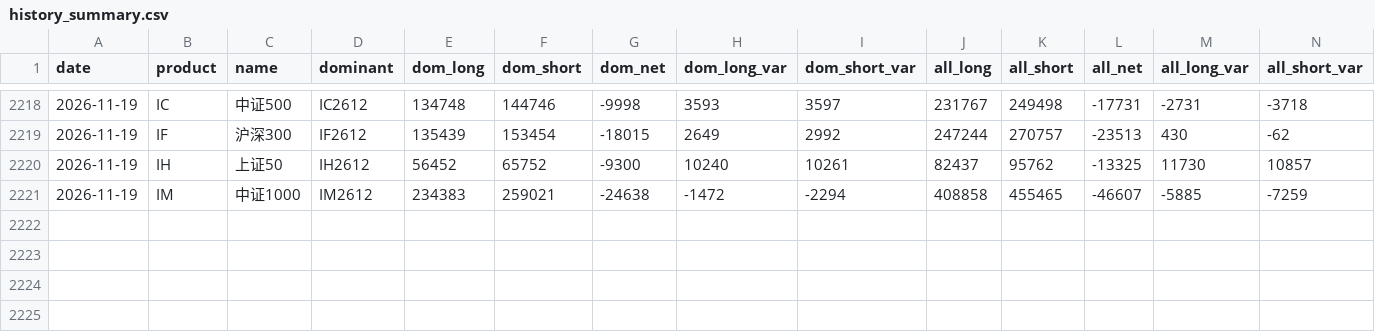
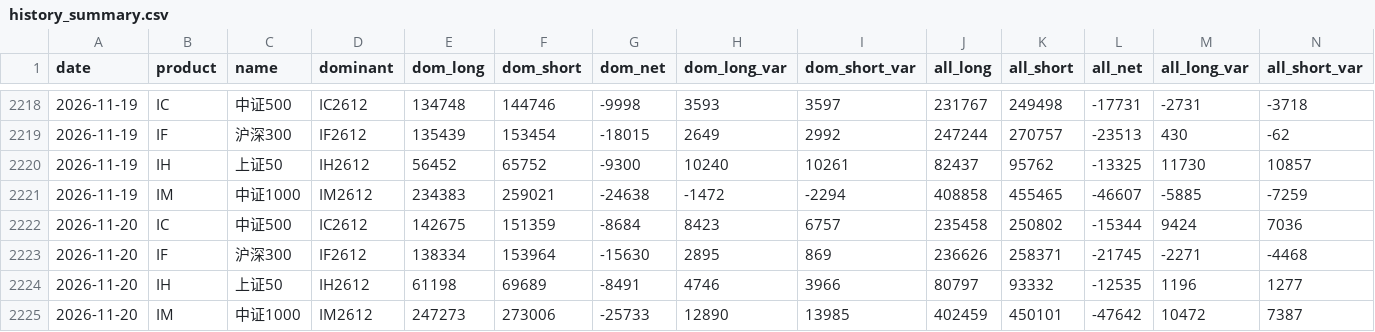
Before and after one commit to 2829186707-jpg/etf-futures-dashboard-site, a CSV file: data/history_summary.csv, drawn as a sheet; only a part is shown, gaps mark what is left out; rows hold the shown columns only; the diff names each change by its address in the sheet, - before the commit and + after, or states it on an @@ line.

```diff
--- a/data/history_summary.csv
+++ b/data/history_summary.csv
+row 2222: 2026-11-20 | IC | 中证500 | IC2612 | 142675 | 151359 | -8684 | 8423 | 6757 | 235458 | 250802 | -15344 | 9424 | 7036
+row 2223: 2026-11-20 | IF | 沪深300 | IF2612 | 138334 | 153964 | -15630 | 2895 | 869 | 236626 | 258371 | -21745 | -2271 | -4468
+row 2224: 2026-11-20 | IH | 上证50 | IH2612 | 61198 | 69689 | -8491 | 4746 | 3966 | 80797 | 93332 | -12535 | 1196 | 1277
+row 2225: 2026-11-20 | IM | 中证1000 | IM2612 | 247273 | 273006 | -25733 | 12890 | 13985 | 402459 | 450101 | -47642 | 10472 | 7387
```
Also changed, not shown: data/index_history.csv, 45 other files.
